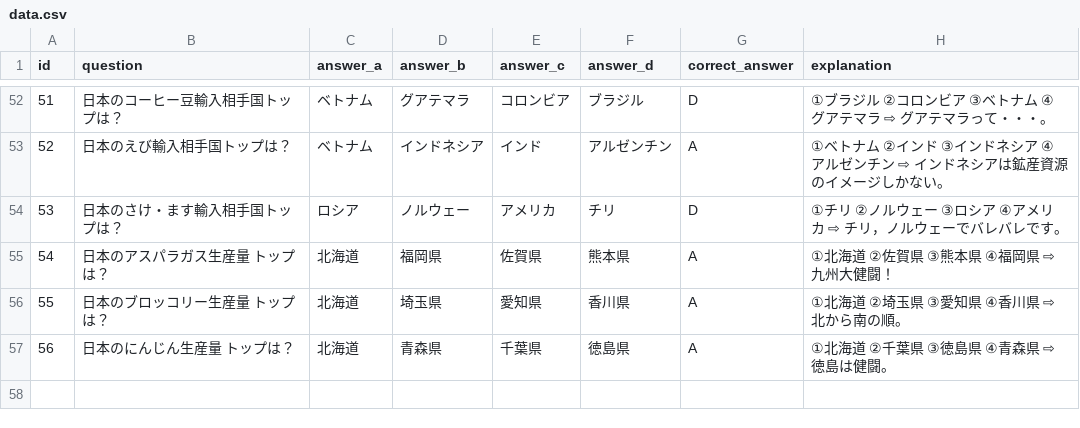
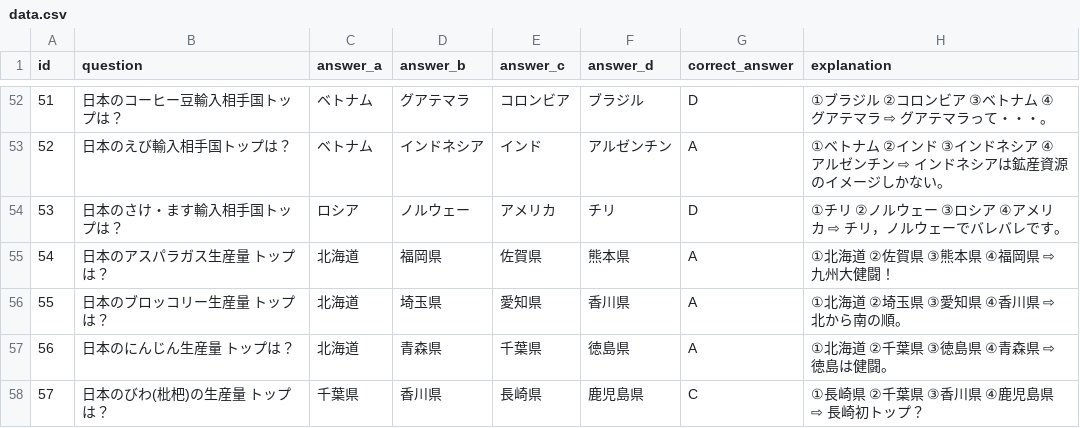
Before and after one commit to mastermshige/quiz, a CSV file: lib/data.csv, drawn as a sheet; only a part is shown, gaps mark what is left out; the diff names each change by its address in the sheet, - before the commit and + after, or states it on an @@ line.

Commit message:
57th commit

```diff
--- a/lib/data.csv
+++ b/lib/data.csv
+row 58: 57 | 日本のびわ(枇杷)の生産量 トップは？ | 千葉県 | 香川県 | 長崎県 | 鹿児島県 | C | ①長崎県 ②千葉県 ③香川県 ④鹿児島県 ⇨ 長崎初トップ？
```
